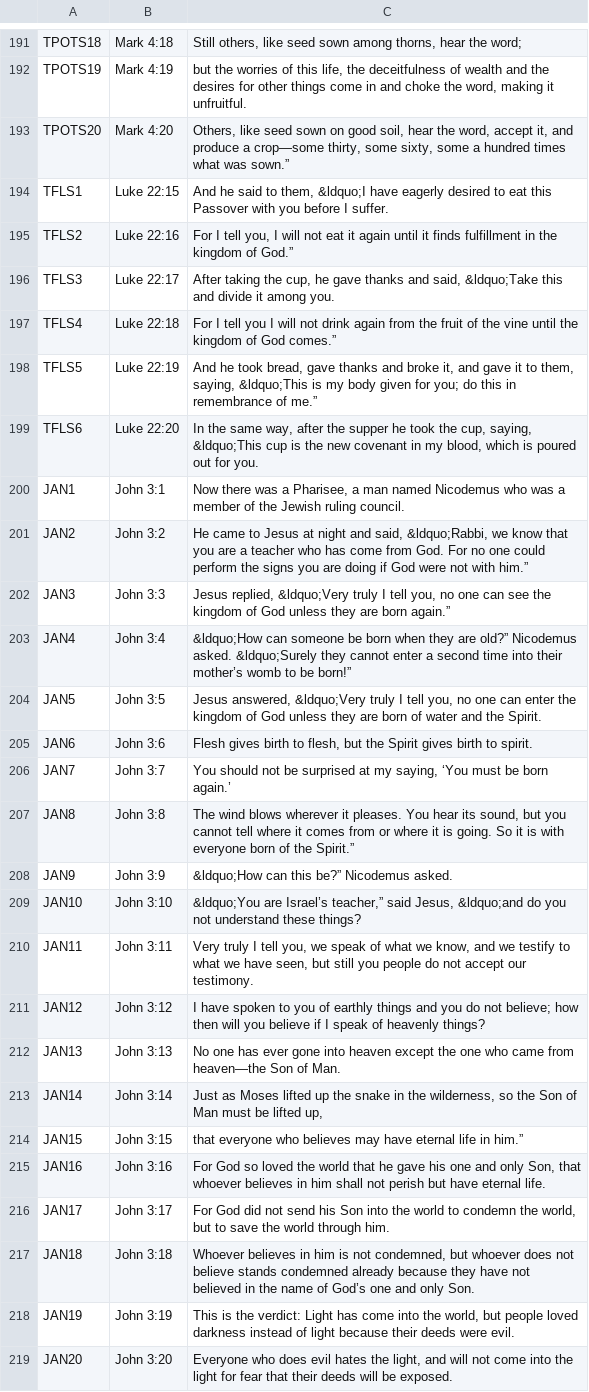
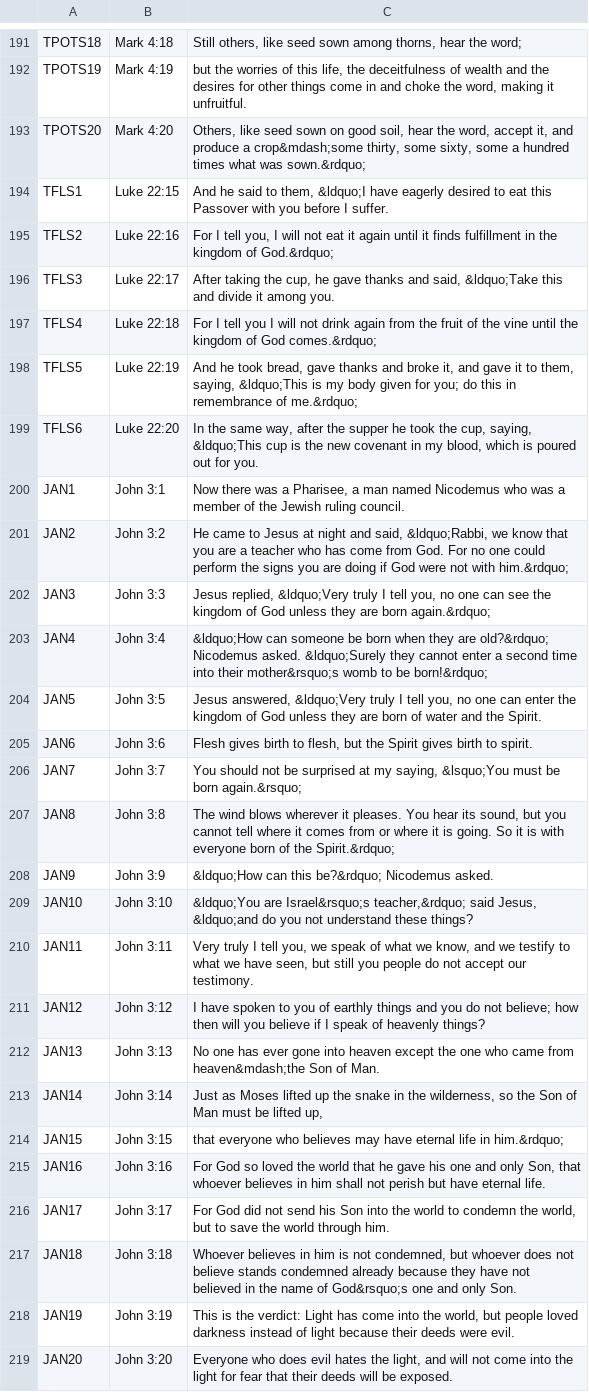
Before and after one commit to stanlyg/bibledrill, a CSV file: green/niv/passages.csv, drawn as a sheet; only a part is shown, gaps mark what is left out; the diff covers the shown part only.

```diff
--- a/green/niv/passages.csv
+++ b/green/niv/passages.csv
@@ -192,27 +192,27 @@
 "TPOTS19","Mark 4:19","but the worries of this life, the deceitfulness of wealth and the desires for other things come in and choke the word, making it unfruitful."
-"TPOTS20","Mark 4:20","Others, like seed sown on good soil, hear the word, accept it, and produce a crop—some thirty, some sixty, some a hundred times what was sown.”"
+"TPOTS20","Mark 4:20","Others, like seed sown on good soil, hear the word, accept it, and produce a crop&mdash;some thirty, some sixty, some a hundred times what was sown.&rdquo;"
 "TFLS1","Luke 22:15","And he said to them, &ldquo;I have eagerly desired to eat this Passover with you before I suffer."
-"TFLS2","Luke 22:16","For I tell you, I will not eat it again until it finds fulfillment in the kingdom of God.”"
+"TFLS2","Luke 22:16","For I tell you, I will not eat it again until it finds fulfillment in the kingdom of God.&rdquo;"
 "TFLS3","Luke 22:17","After taking the cup, he gave thanks and said, &ldquo;Take this and divide it among you."
-"TFLS4","Luke 22:18","For I tell you I will not drink again from the fruit of the vine until the kingdom of God comes.”"
-"TFLS5","Luke 22:19","And he took bread, gave thanks and broke it, and gave it to them, saying, &ldquo;This is my body given for you; do this in remembrance of me.”"
+"TFLS4","Luke 22:18","For I tell you I will not drink again from the fruit of the vine until the kingdom of God comes.&rdquo;"
+"TFLS5","Luke 22:19","And he took bread, gave thanks and broke it, and gave it to them, saying, &ldquo;This is my body given for you; do this in remembrance of me.&rdquo;"
 "TFLS6","Luke 22:20","In the same way, after the supper he took the cup, saying, &ldquo;This cup is the new covenant in my blood, which is poured out for you."
 "JAN1","John 3:1","Now there was a Pharisee, a man named Nicodemus who was a member of the Jewish ruling council."
-"JAN2","John 3:2","He came to Jesus at night and said, &ldquo;Rabbi, we know that you are a teacher who has come from God. For no one could perform the signs you are doing if God were not with him.”"
-"JAN3","John 3:3","Jesus replied, &ldquo;Very truly I tell you, no one can see the kingdom of God unless they are born again.”"
-"JAN4","John 3:4","&ldquo;How can someone be born when they are old?” Nicodemus asked. &ldquo;Surely they cannot enter a second time into their mother’s womb to be born!”"
+"JAN2","John 3:2","He came to Jesus at night and said, &ldquo;Rabbi, we know that you are a teacher who has come from God. For no one could perform the signs you are doing if God were not with him.&rdquo;"
+"JAN3","John 3:3","Jesus replied, &ldquo;Very truly I tell you, no one can see the kingdom of God unless they are born again.&rdquo;"
+"JAN4","John 3:4","&ldquo;How can someone be born when they are old?&rdquo; Nicodemus asked. &ldquo;Surely they cannot enter a second time into their mother&rsquo;s womb to be born!&rdquo;"
 "JAN5","John 3:5","Jesus answered, &ldquo;Very truly I tell you, no one can enter the kingdom of God unless they are born of water and the Spirit."
 "JAN6","John 3:6","Flesh gives birth to flesh, but the Spirit gives birth to spirit."
-"JAN7","John 3:7","You should not be surprised at my saying, ‘You must be born again.’"
-"JAN8","John 3:8","The wind blows wherever it pleases. You hear its sound, but you cannot tell where it comes from or where it is going. So it is with everyone born of the Spirit.”"
-"JAN9","John 3:9","&ldquo;How can this be?” Nicodemus asked."
-"JAN10","John 3:10","&ldquo;You are Israel’s teacher,” said Jesus, &ldquo;and do you not understand these things?"
+"JAN7","John 3:7","You should not be surprised at my saying, &lsquo;You must be born again.&rsquo;"
+"JAN8","John 3:8","The wind blows wherever it pleases. You hear its sound, but you cannot tell where it comes from or where it is going. So it is with everyone born of the Spirit.&rdquo;"
+"JAN9","John 3:9","&ldquo;How can this be?&rdquo; Nicodemus asked."
+"JAN10","John 3:10","&ldquo;You are Israel&rsquo;s teacher,&rdquo; said Jesus, &ldquo;and do you not understand these things?"
 "JAN11","John 3:11","Very truly I tell you, we speak of what we know, and we testify to what we have seen, but still you people do not accept our testimony."
 "JAN12","John 3:12","I have spoken to you of earthly things and you do not believe; how then will you believe if I speak of heavenly things?"
-"JAN13","John 3:13","No one has ever gone into heaven except the one who came from heaven—the Son of Man."
+"JAN13","John 3:13","No one has ever gone into heaven except the one who came from heaven&mdash;the Son of Man."
 "JAN14","John 3:14","Just as Moses lifted up the snake in the wilderness, so the Son of Man must be lifted up,"
-"JAN15","John 3:15","that everyone who believes may have eternal life in him.”"
+"JAN15","John 3:15","that everyone who believes may have eternal life in him.&rdquo;"
 "JAN16","John 3:16","For God so loved the world that he gave his one and only Son, that whoever believes in him shall not perish but have eternal life."
 "JAN17","John 3:17","For God did not send his Son into the world to condemn the world, but to save the world through him."
-"JAN18","John 3:18","Whoever believes in him is not condemned, but whoever does not believe stands condemned already because they have not believed in the name of God’s one and only Son."
+"JAN18","John 3:18","Whoever believes in him is not condemned, but whoever does not believe stands condemned already because they have not believed in the name of God&rsquo;s one and only Son."
 "JAN19","John 3:19","This is the verdict: Light has come into the world, but people loved darkness instead of light because their deeds were evil."
```
Also changed, not shown: 76 edited cells elsewhere in this file, green/niv/verses.csv.
